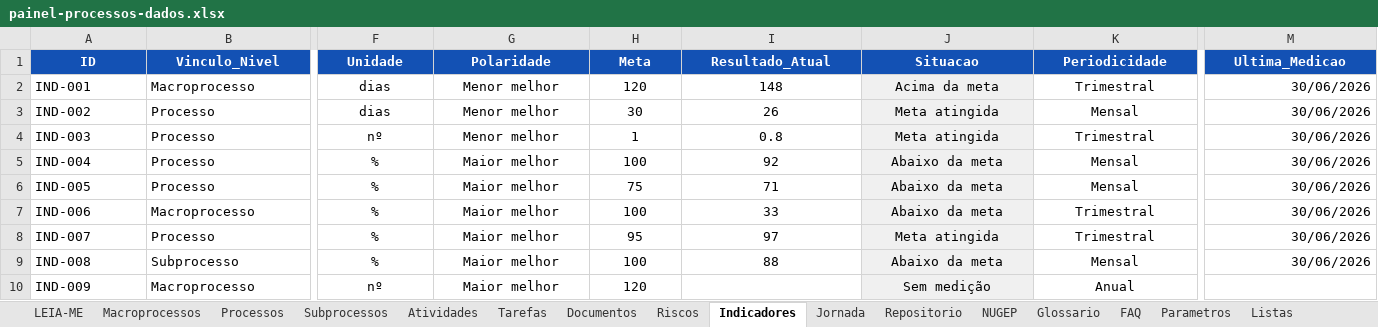
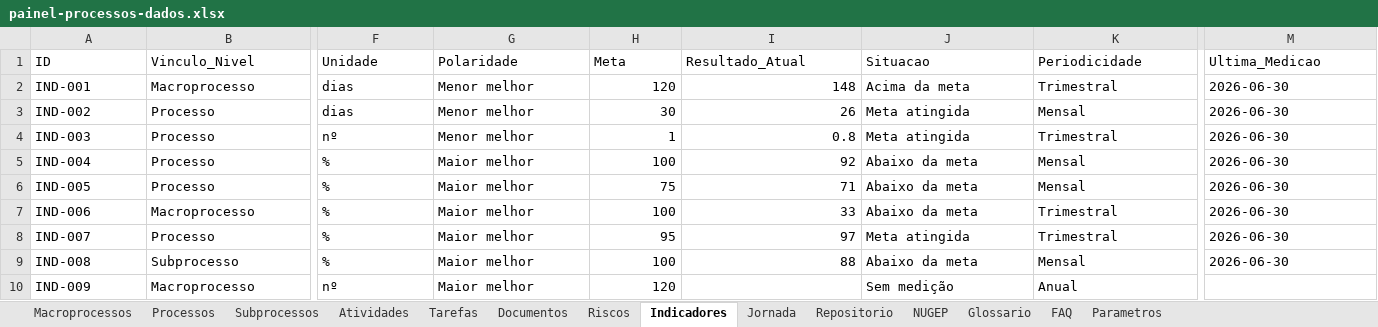
Before and after one commit to ordonescodevasf/painel_de_processos, an Excel workbook: data/painel-processos-dados.xlsx, sheet Indicadores, drawn as a sheet; only a part is shown, gaps mark what is left out; values as stored, in another font and other column widths than the file's, no borders; charts and pictures not drawn; the diff covers the shown part only; the diff names each change by its address in the sheet, - before the commit and + after, or states it on an @@ line.

```diff
--- a/data/painel-processos-dados.xlsx (sheet Indicadores)
+++ b/data/painel-processos-dados.xlsx (sheet Indicadores)
-sheet tab: LEIA-ME
-sheet tab: Listas
@@ A1:M1 alignment: center → left, fill: #1351B4 → none, bold: on → off, text colour: #FFFFFF → black @@
-F2:G10 alignment: center
+F2:G10 alignment: left
-H2:I9 alignment: center
+H2:I9 alignment: right
-J2:J10 fill: #F0F0F0
+J2:J10 fill: none
-J2:K10 alignment: center
+J2:K10 alignment: left
-M2:M9 (Ultima_Medicao): 30/06/2026
+M2:M9 (Ultima_Medicao): 2026-06-30
-H10 alignment: center
+H10 alignment: right
```
Also changed, not shown: cell formats elsewhere in this sheet, sheet Processos, sheet Documentos, sheet Macroprocessos, sheet Tarefas, sheet Subprocessos, sheet Atividades, 6 more sheets, formulas that keep their value, charts or pictures, 5 other files.
